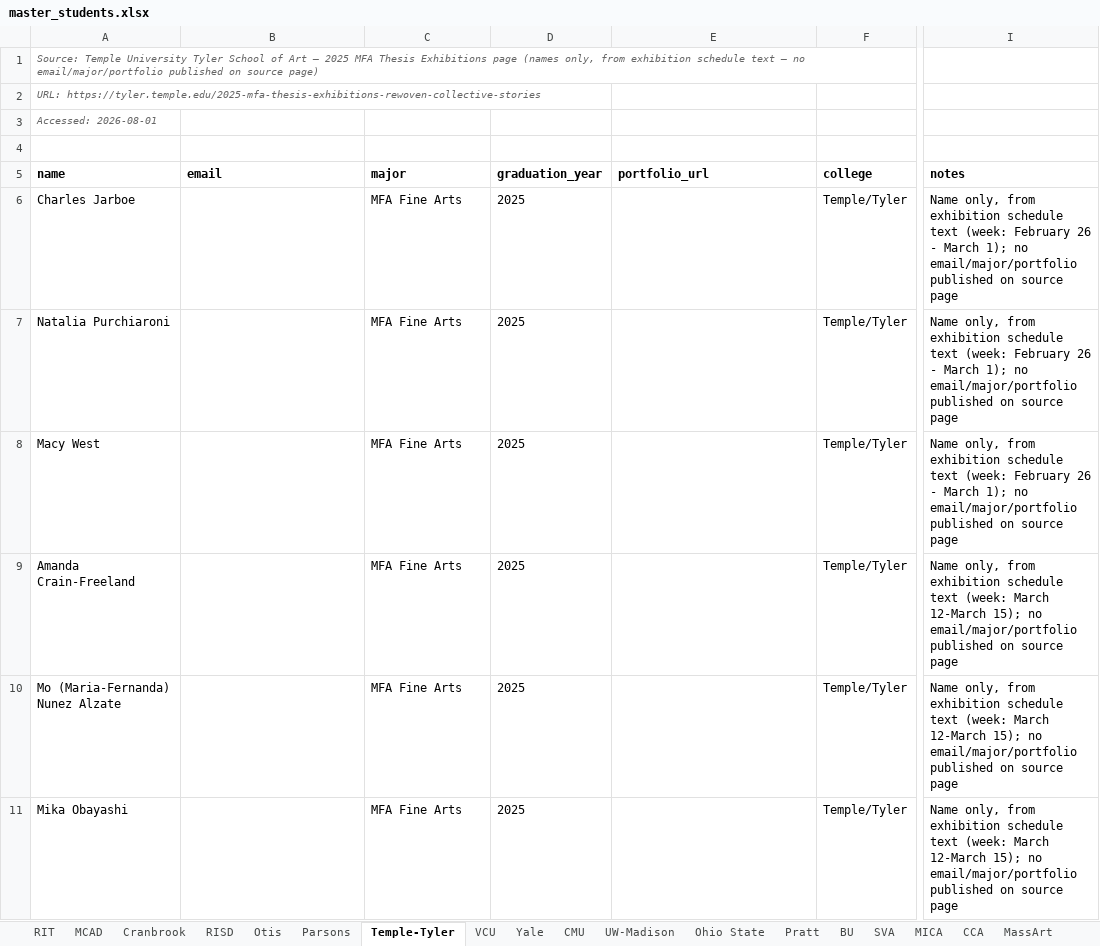
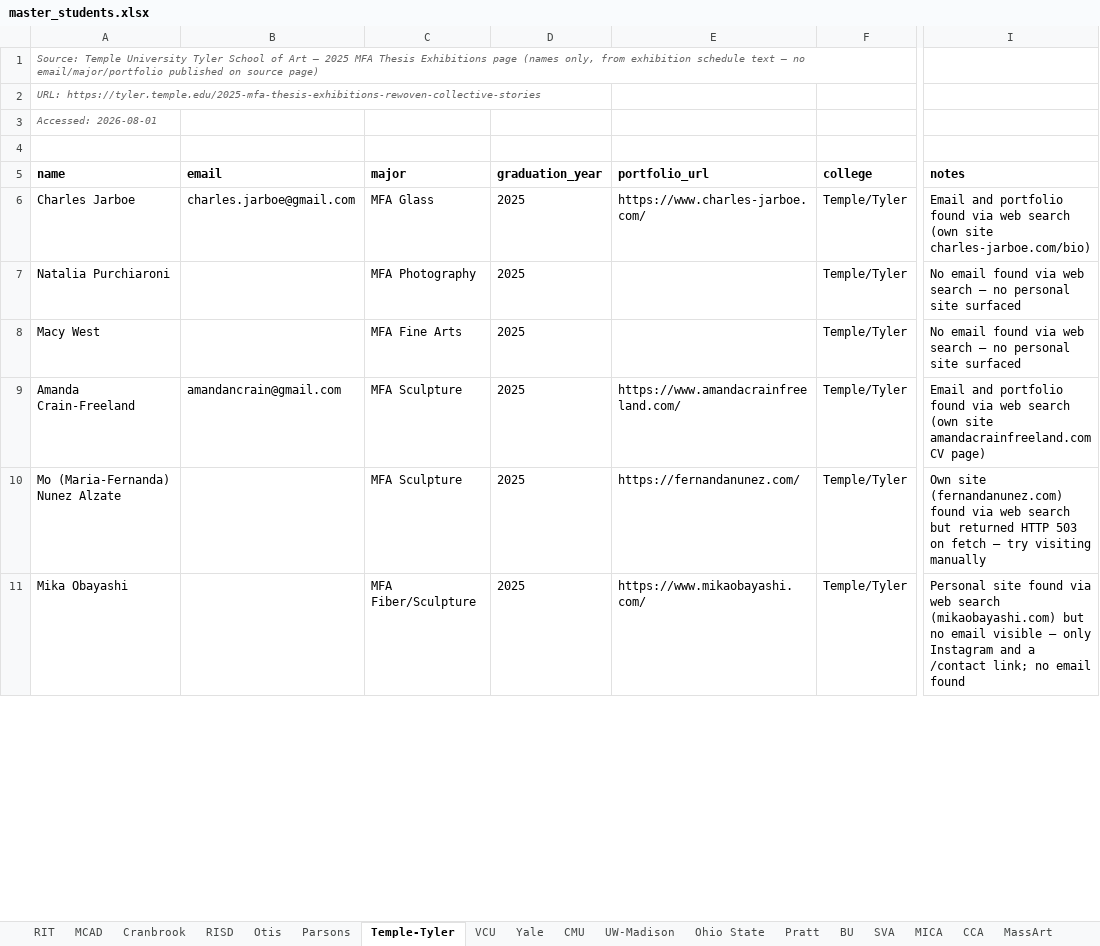
Before and after one commit to fufuman/opportunities-hub-scraper, an Excel workbook: Dezi Art Prize Student Data Scraping/master_students.xlsx, sheet Temple-Tyler, drawn as a sheet; only a part is shown, gaps mark what is left out; values as stored, in another font and other column widths than the file's, no borders; the diff covers the shown part only; the diff names each change by its address in the sheet, - before the commit and + after, or states it on an @@ line.

```diff
--- a/Dezi Art Prize Student Data Scraping/master_students.xlsx (sheet Temple-Tyler)
+++ b/Dezi Art Prize Student Data Scraping/master_students.xlsx (sheet Temple-Tyler)
-B6 (email): (empty)
+B6 (email): charles.jarboe@gmail.com
-C6 (major): MFA Fine Arts
+C6 (major): MFA Glass
-E6 (portfolio_url): (empty)
+E6 (portfolio_url): https://www.charles-jarboe.com/
-I6 (notes): Name only, from exhibition schedule text (week: February 26 - March 1); no email/major/portfolio published on source page
+I6 (notes): Email and portfolio found via web search (own site charles-jarboe.com/bio)
-C7 (major): MFA Fine Arts
+C7 (major): MFA Photography
-I7:I8 (notes): Name only, from exhibition schedule text (week: February 26 - March 1); no email/major/portfolio published on source page
+I7:I8 (notes): No email found via web search — no personal site surfaced
-B9 (email): (empty)
+B9 (email): amandancrain@gmail.com
-C9:C10 (major): MFA Fine Arts
+C9:C10 (major): MFA Sculpture
-E9 (portfolio_url): (empty)
+E9 (portfolio_url): https://www.amandacrainfreeland.com/
-I9 (notes): Name only, from exhibition schedule text (week: March 12-March 15); no email/major/portfolio published on source page
+I9 (notes): Email and portfolio found via web search (own site amandacrainfreeland.com CV page)
-E10 (portfolio_url): (empty)
+E10 (portfolio_url): https://fernandanunez.com/
-I10 (notes): Name only, from exhibition schedule text (week: March 12-March 15); no email/major/portfolio published on source page
+I10 (notes): Own site (fernandanunez.com) found via web search but returned HTTP 503 on fetch — try visiting manually
-C11 (major): MFA Fine Arts
+C11 (major): MFA Fiber/Sculpture
-E11 (portfolio_url): (empty)
+E11 (portfolio_url): https://www.mikaobayashi.com/
-I11 (notes): Name only, from exhibition schedule text (week: March 12-March 15); no email/major/portfolio published on source page
+I11 (notes): Personal site found via web search (mikaobayashi.com) but no email visible — only Instagram and a /contact link; no email found
```
Also changed, not shown: 51 edited cells elsewhere in this sheet, Dezi Art Prize Student Data Scraping/master_students_no_email.xlsx, Dezi Art Prize Student Data Scraping/master_students_with_email.xlsx, 2 other files.
